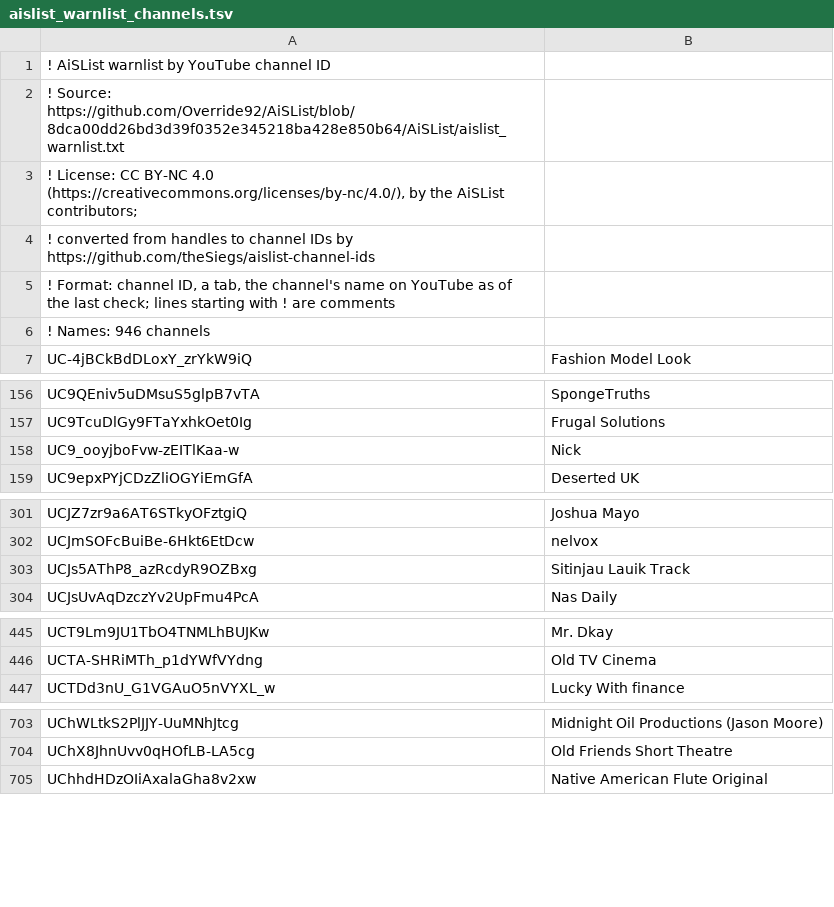
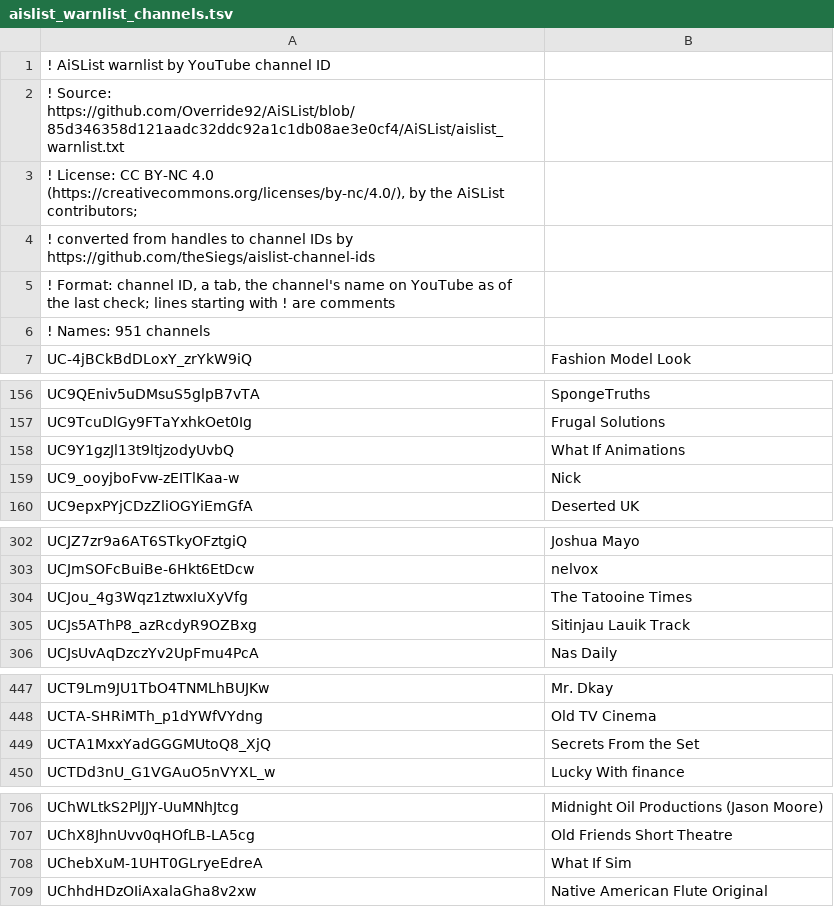
Before and after one commit to theSiegs/aislist-channel-ids, a TSV file: lists/aislist_warnlist_channels.tsv, drawn as a sheet; only a part is shown, gaps mark what is left out; the diff covers the shown part only.

```diff
--- a/lists/aislist_warnlist_channels.tsv
+++ b/lists/aislist_warnlist_channels.tsv
@@ -1,3 +1,3 @@
 ! AiSList warnlist by YouTube channel ID
-! Source: https://github.com/Override92/AiSList/blob/8dca00dd26bd3d39f0352e345218ba428e850b64/AiSList/aislist_warnlist.txt
+! Source: https://github.com/Override92/AiSList/blob/85d346358d121aadc32ddc92a1c1db08ae3e0cf4/AiSList/aislist_warnlist.txt
 ! License: CC BY-NC 4.0 (https://creativecommons.org/licenses/by-nc/4.0/), by the AiSList contributors;
@@ -5,3 +5,3 @@
 ! Format: channel ID, a tab, the channel's name on YouTube as of the last check; lines starting with ! are comments
-! Names: 946 channels
+! Names: 951 channels
 UC-4jBCkBdDLoxY_zrYkW9iQ	Fashion Model Look
@@ -157,2 +157,3 @@ UC9QEniv5uDMsuS5glpB7vTA	SpongeTruths
 UC9TcuDlGy9FTaYxhkOet0Ig	Frugal Solutions
+UC9Y1gzJl13t9ltjzodyUvbQ	What If Animations
 UC9_ooyjboFvw-zEITlKaa-w	Nick
@@ -302,2 +303,3 @@ UCJZ7zr9a6AT6STkyOFztgiQ	Joshua Mayo
 UCJmSOFcBuiBe-6Hkt6EtDcw	nelvox
+UCJou_4g3Wqz1ztwxIuXyVfg	The Tatooine Times
 UCJs5AThP8_azRcdyR9OZBxg	Sitinjau Lauik Track
@@ -446,2 +448,3 @@ UCT9Lm9JU1TbO4TNMLhBUJKw	Mr. Dkay
 UCTA-SHRiMTh_p1dYWfVYdng	Old TV Cinema
+UCTA1MxxYadGGGMUtoQ8_XjQ	Secrets From the Set
 UCTDd3nU_G1VGAuO5nVYXL_w	Lucky With finance
@@ -704,2 +707,3 @@ UChWLtkS2PlJJY-UuMNhJtcg	Midnight Oil Productions (Jason Moore)
 UChX8JhnUvv0qHOfLB-LA5cg	Old Friends Short Theatre
+UChebXuM-1UHT0GLryeEdreA	What If Sim
 UChhdHDzOIiAxalaGha8v2xw	Native American Flute Original
```
Also changed, not shown: 1 added row elsewhere in this file, reports/handle_changes.tsv, 8 other files.
